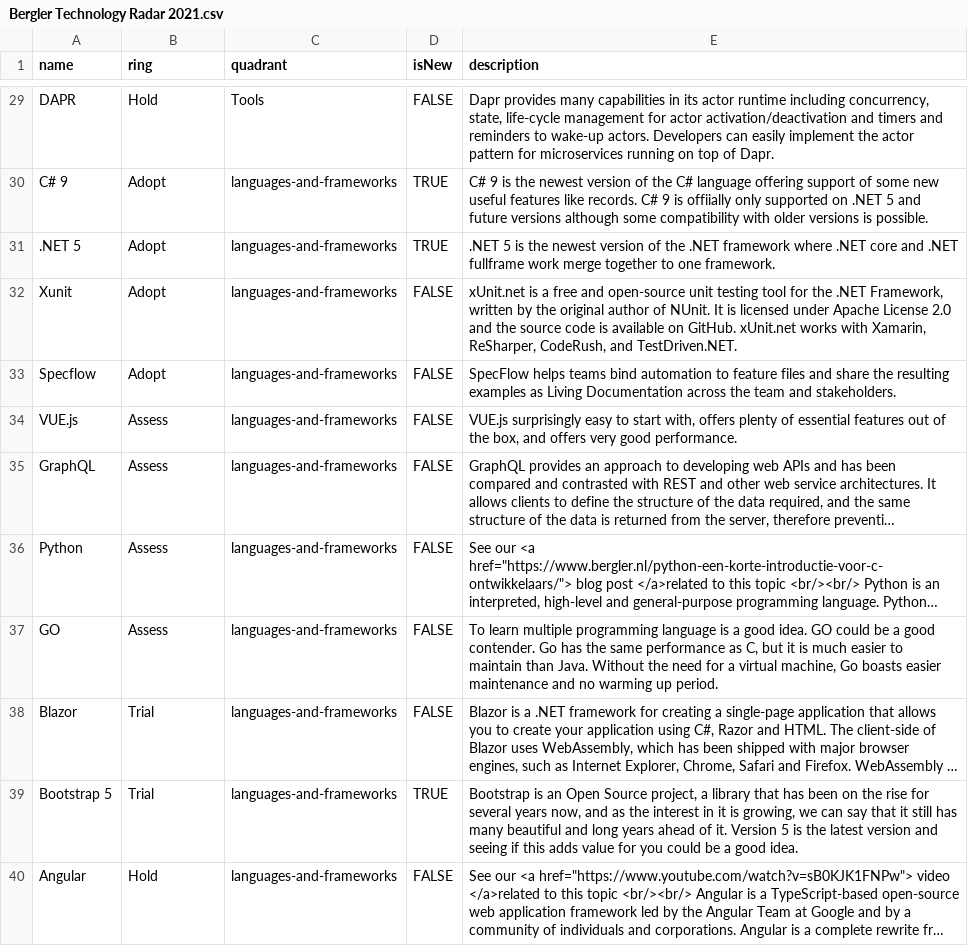
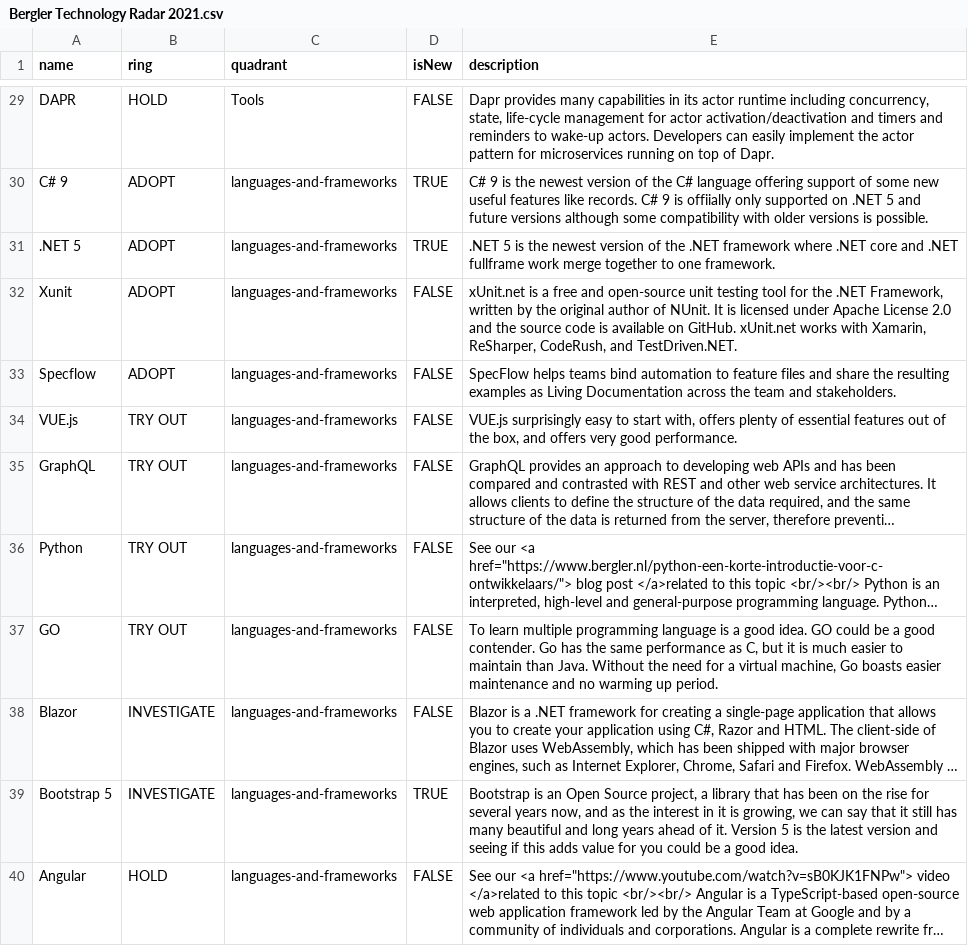
Before and after one commit to bergler-ict/technologyradar, a CSV file: Bergler Technology Radar 2021.csv, drawn as a sheet; only a part is shown, gaps mark what is left out; long unchanged cells end in …; the diff covers the shown part only; the diff names each change by its address in the sheet, - before the commit and + after, or states it on an @@ line.

Commit message:
rename rings

```diff
--- a/Bergler Technology Radar 2021.csv
+++ b/Bergler Technology Radar 2021.csv
-B29 (ring): Hold
+B29 (ring): HOLD
-B30:B33 (ring): Adopt
+B30:B33 (ring): ADOPT
-B34:B37 (ring): Assess
+B34:B37 (ring): TRY OUT
-B38:B39 (ring): Trial
+B38:B39 (ring): INVESTIGATE
-B40 (ring): Hold
+B40 (ring): HOLD
```
Also changed, not shown: 27 edited cells elsewhere in this file.
